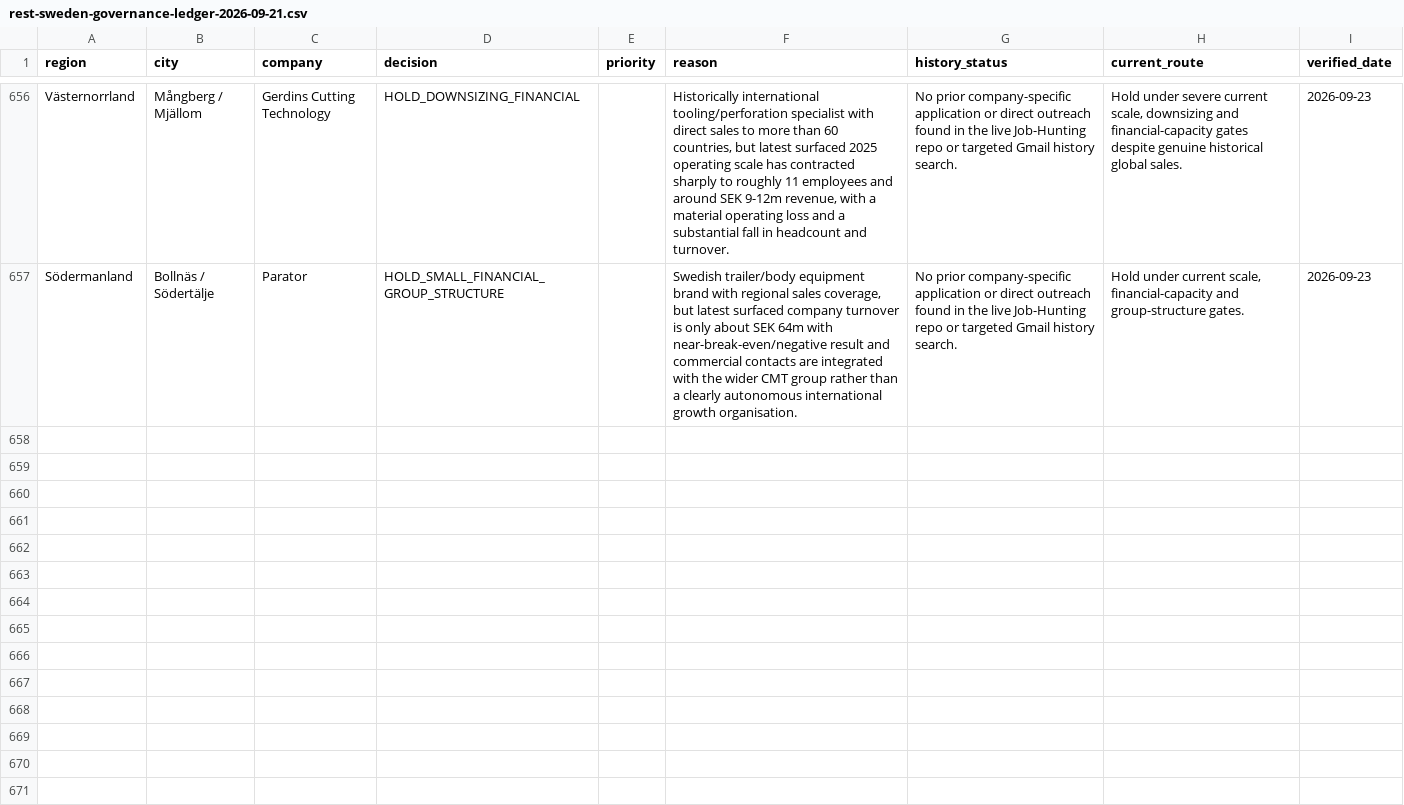
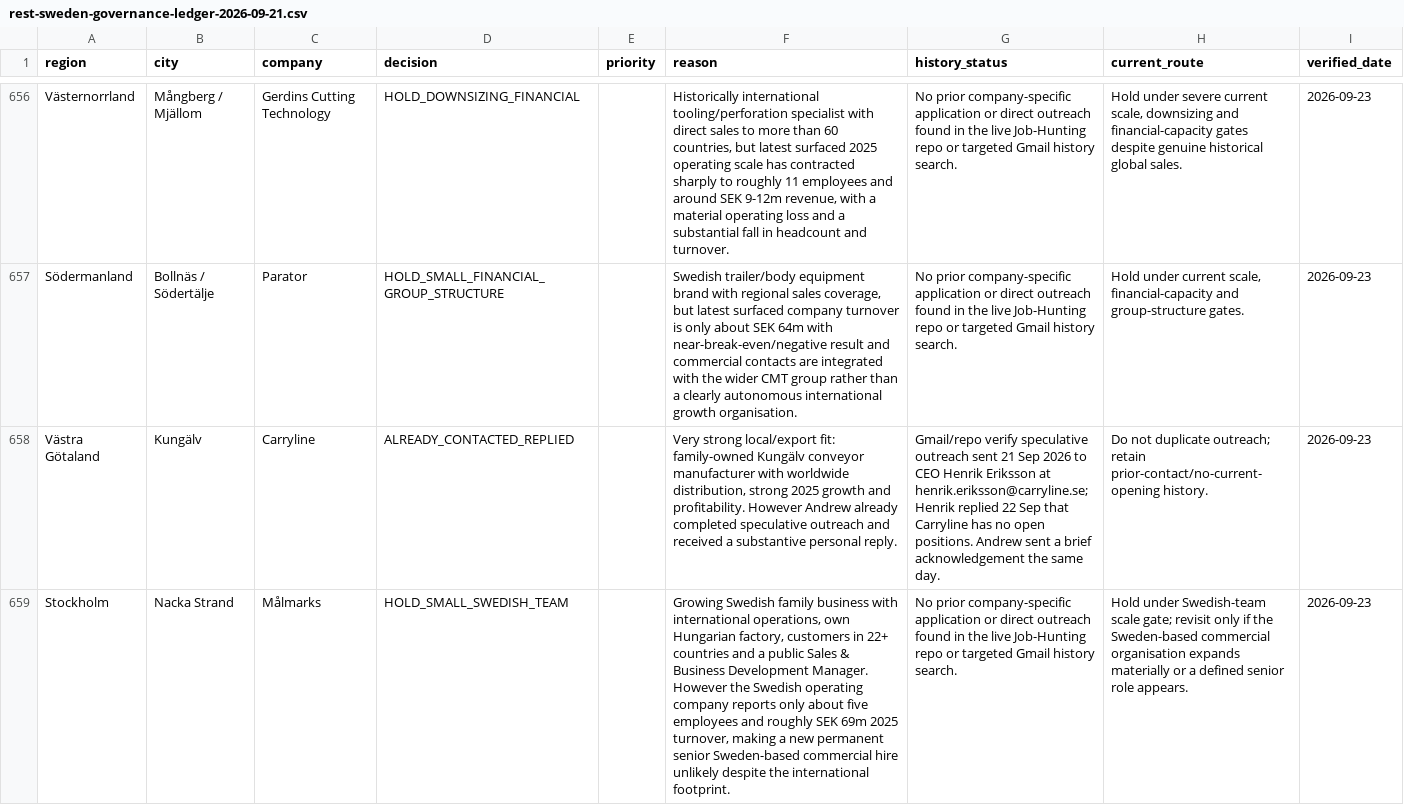
Before and after one commit to Pomeroi9Langmaid/Job-Hunting, a CSV file: data/rest-sweden-governance-ledger-2026-09-21.csv, drawn as a sheet; only a part is shown, gaps mark what is left out; the diff covers the shown part only; the diff names each change by its address in the sheet, - before the commit and + after, or states it on an @@ line.

Commit message:
Lock Carryline history and govern Målmarks Holdon Swedinox

```diff
--- a/data/rest-sweden-governance-ledger-2026-09-21.csv
+++ b/data/rest-sweden-governance-ledger-2026-09-21.csv
+row 658: Västra Götaland | Kungälv | Carryline | ALREADY_CONTACTED_REPLIED |  | Very strong local/export fit: family-owned Kungälv conveyor manufacturer with worldwide distribution, strong 2025 growth and profitability. However Andrew already completed speculative outreach and received a substantive personal reply. | Gmail/repo verify speculative outreach sent 21 Sep 2026 to CEO Henrik Eriksson at henrik.eriksson@carryline.se; Henrik replied 22 Sep that Carryline has no open positions. Andrew sent a brief acknowledgement the same day. | Do not duplicate outreach; retain prior-contact/no-current-opening history. | 2026-09-23
+row 659: Stockholm | Nacka Strand | Målmarks | HOLD_SMALL_SWEDISH_TEAM |  | Growing Swedish family business with international operations, own Hungarian factory, customers in 22+ countries and a public Sales & Business Development Manager. However the Swedish operating company reports only about five employees and roughly SEK 69m 2025 turnover, making a new permanent senior Sweden-based commercial hire unlikely despite the international footprint. | No prior company-specific application or direct outreach found in the live Job-Hunting repo or targeted Gmail history search. | Hold under Swedish-team scale gate; revisit only if the Sweden-based commercial organisation expands materially or a defined senior role appears. | 2026-09-23
```
Also changed, not shown: 2 added rows elsewhere in this file.
